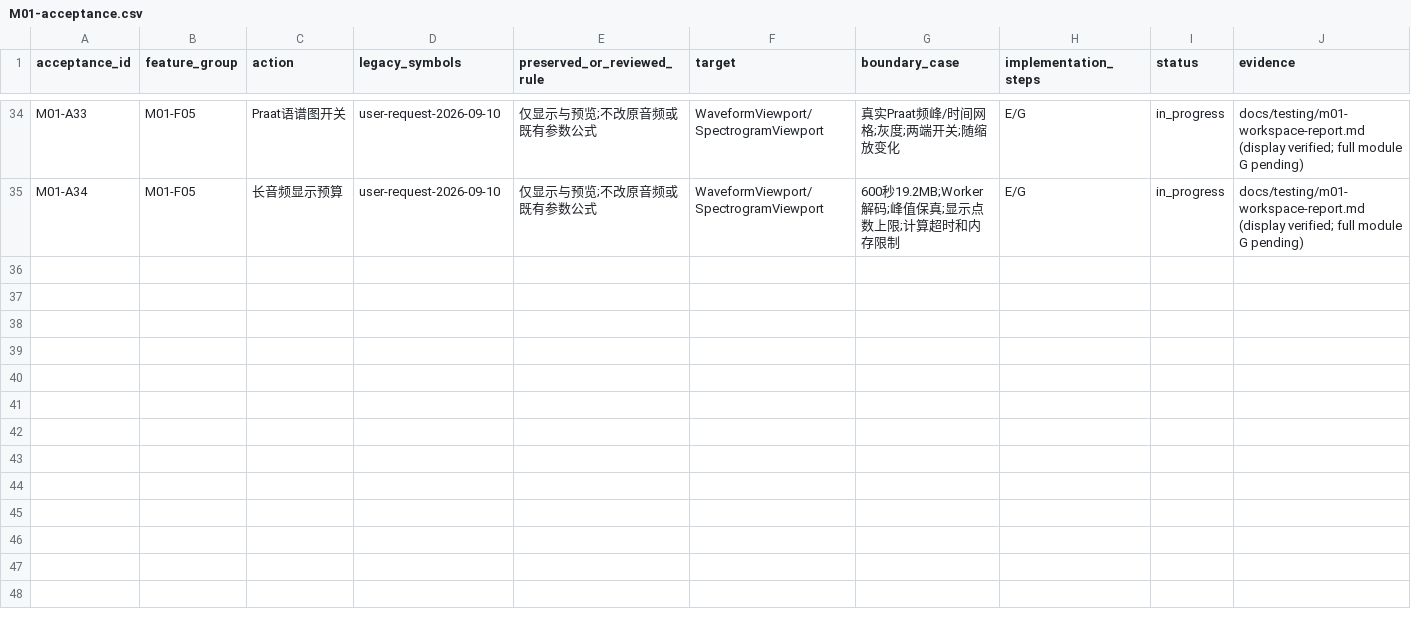
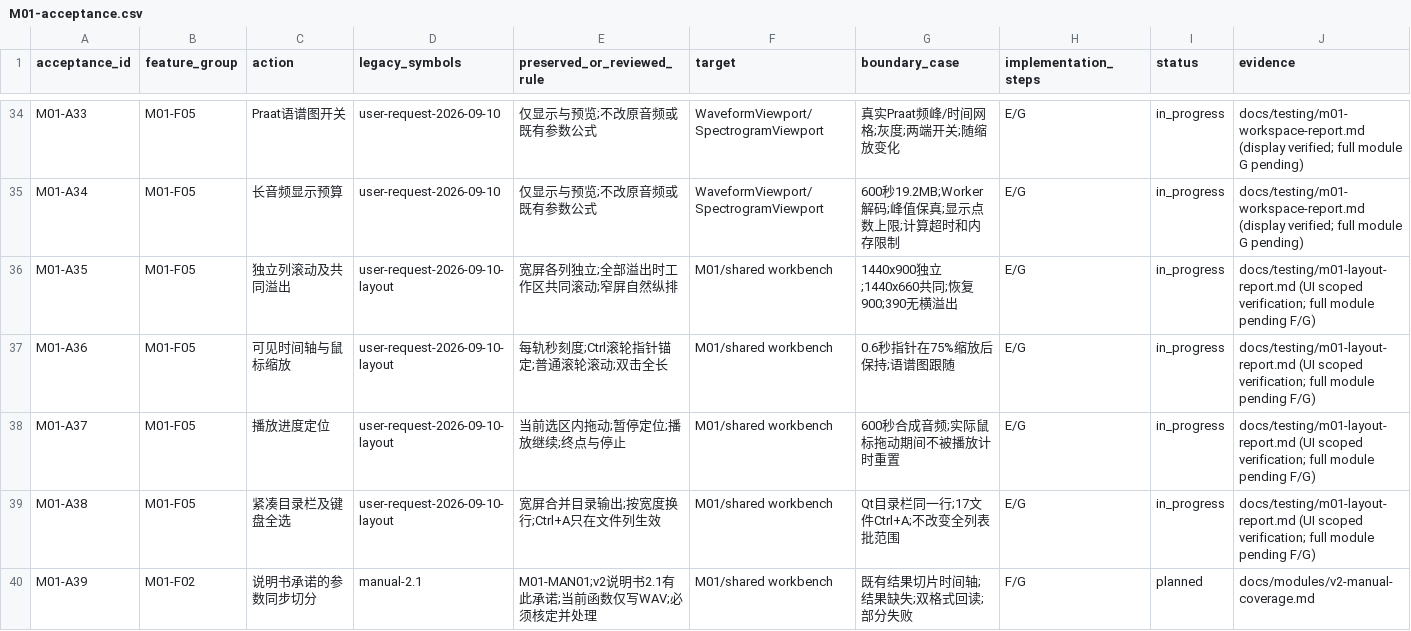
Before and after one commit to Nephelium/PhoneticToolbox, a CSV file: docs/modules/evidence/M01-acceptance.csv, drawn as a sheet; only a part is shown, gaps mark what is left out; the diff names each change by its address in the sheet, - before the commit and + after, or states it on an @@ line.

```diff
--- a/docs/modules/evidence/M01-acceptance.csv
+++ b/docs/modules/evidence/M01-acceptance.csv
+row 36: M01-A35 | M01-F05 | 独立列滚动及共同溢出 | user-request-2026-09-10-layout | 宽屏各列独立;全部溢出时工作区共同滚动;窄屏自然纵排 | M01/shared workbench | 1440x900独立;1440x660共同;恢复900;390无横溢出 | E/G | in_progress | docs/testing/m01-layout-report.md (UI scoped verification; full module pending F/G)
+row 37: M01-A36 | M01-F05 | 可见时间轴与鼠标缩放 | user-request-2026-09-10-layout | 每轨秒刻度;Ctrl滚轮指针锚定;普通滚轮滚动;双击全长 | M01/shared workbench | 0.6秒指针在75%缩放后保持;语谱图跟随 | E/G | in_progress | docs/testing/m01-layout-report.md (UI scoped verification; full module pending F/G)
+row 38: M01-A37 | M01-F05 | 播放进度定位 | user-request-2026-09-10-layout | 当前选区内拖动;暂停定位;播放继续;终点与停止 | M01/shared workbench | 600秒合成音频;实际鼠标拖动期间不被播放计时重置 | E/G | in_progress | docs/testing/m01-layout-report.md (UI scoped verification; full module pending F/G)
+row 39: M01-A38 | M01-F05 | 紧凑目录栏及键盘全选 | user-request-2026-09-10-layout | 宽屏合并目录输出;按宽度换行;Ctrl+A只在文件列生效 | M01/shared workbench | Qt目录栏同一行;17文件Ctrl+A;不改变全列表批范围 | E/G | in_progress | docs/testing/m01-layout-report.md (UI scoped verification; full module pending F/G)
+row 40: M01-A39 | M01-F02 | 说明书承诺的参数同步切分 | manual-2.1 | M01-MAN01;v2说明书2.1有此承诺;当前函数仅写WAV;必须核定并处理 | M01/shared workbench | 既有结果切片时间轴;结果缺失;双格式回读;部分失败 | F/G | planned | docs/modules/v2-manual-coverage.md
```
Also changed, not shown: 18 other files.
